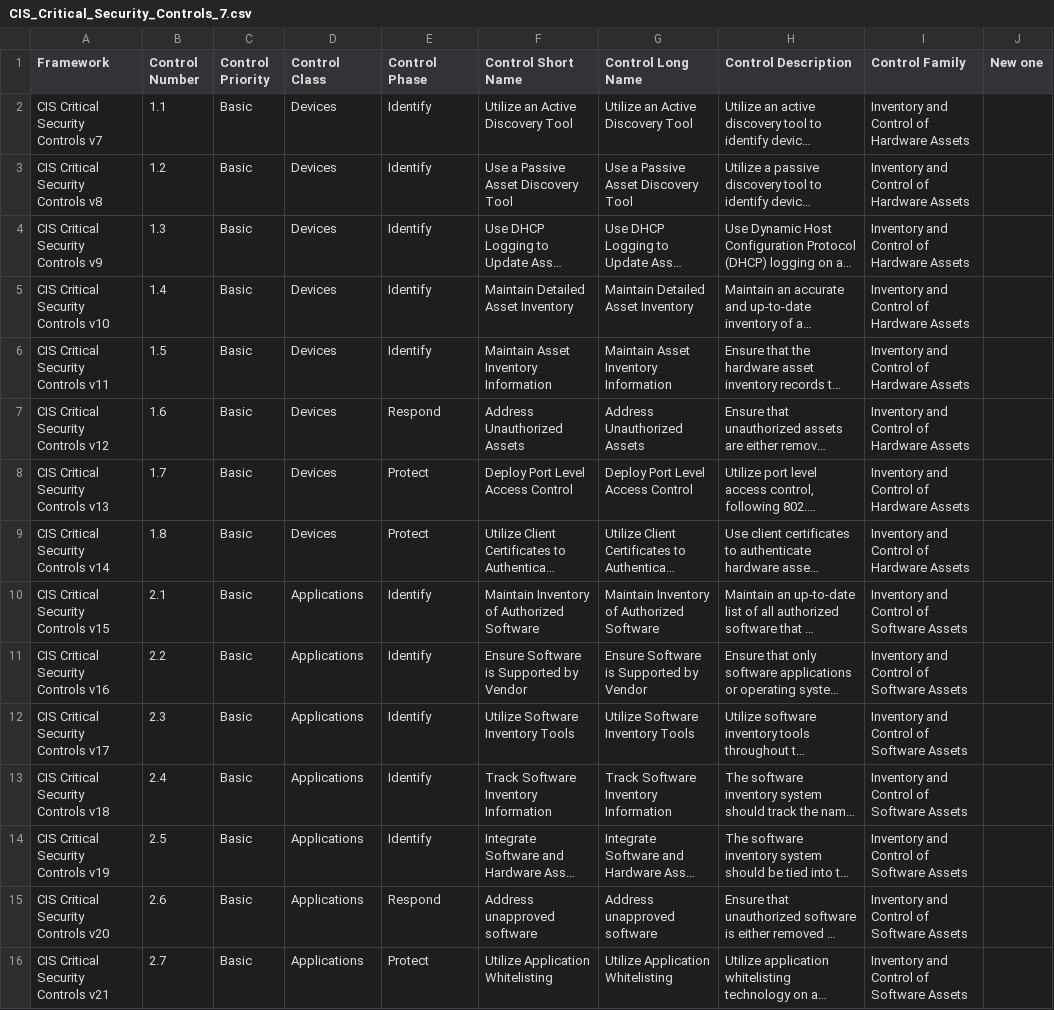
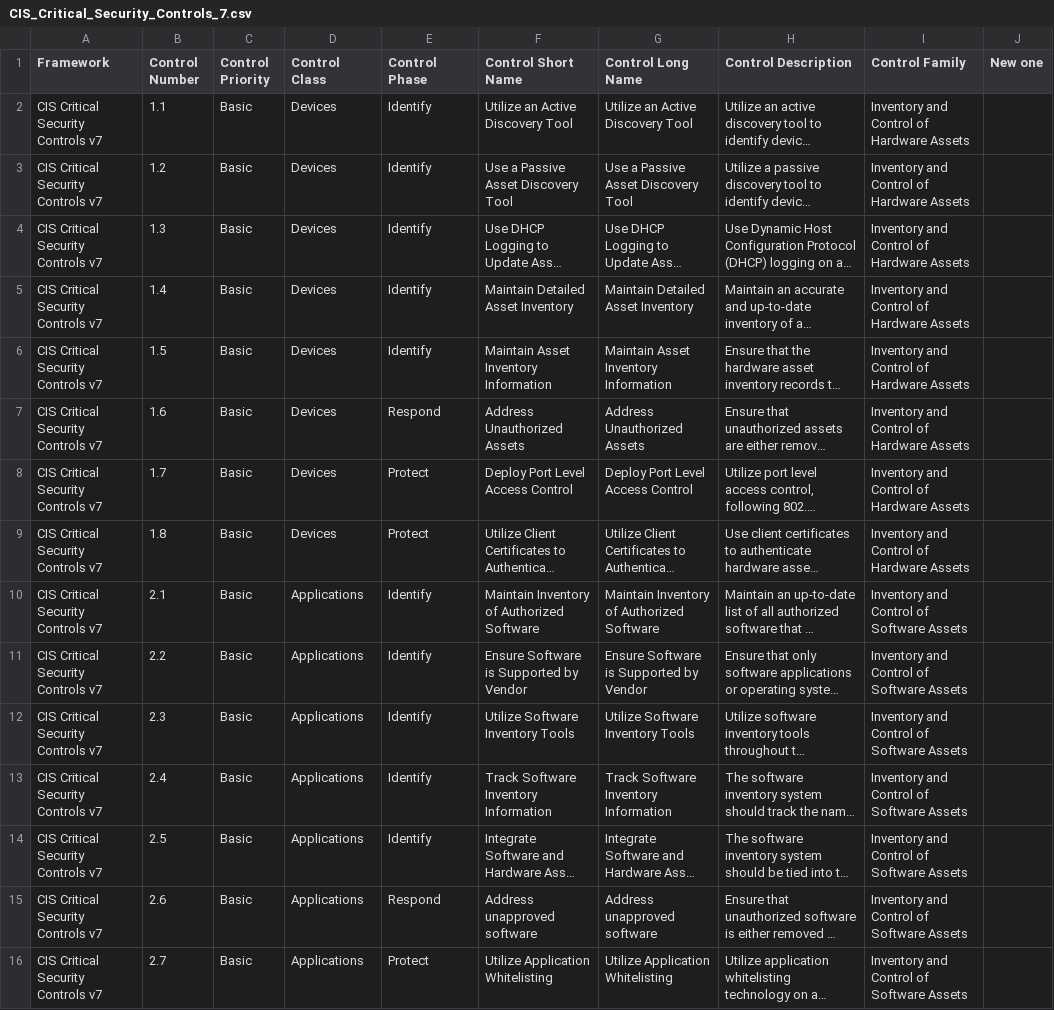
Before and after one commit to simplerisk/import-content, a CSV file: Control Frameworks/CIS Critical Security Controls/CIS_Critical_Security_Controls_7.csv, drawn as a sheet; only a part is shown; long unchanged cells end in …; the diff covers the shown part only; the diff names each change by its address in the sheet, - before the commit and + after, or states it on an @@ line.

Commit message:
Fixed CIS CSC

```diff
--- a/Control Frameworks/CIS Critical Security Controls/CIS_Critical_Security_Controls_7.csv
+++ b/Control Frameworks/CIS Critical Security Controls/CIS_Critical_Security_Controls_7.csv
-A3 (Framework): CIS Critical Security Controls v8
+A3 (Framework): CIS Critical Security Controls v7
-A4 (Framework): CIS Critical Security Controls v9
+A4 (Framework): CIS Critical Security Controls v7
-A5 (Framework): CIS Critical Security Controls v10
+A5 (Framework): CIS Critical Security Controls v7
-A6 (Framework): CIS Critical Security Controls v11
+A6 (Framework): CIS Critical Security Controls v7
-A7 (Framework): CIS Critical Security Controls v12
+A7 (Framework): CIS Critical Security Controls v7
-A8 (Framework): CIS Critical Security Controls v13
+A8 (Framework): CIS Critical Security Controls v7
-A9 (Framework): CIS Critical Security Controls v14
+A9 (Framework): CIS Critical Security Controls v7
-A10 (Framework): CIS Critical Security Controls v15
+A10 (Framework): CIS Critical Security Controls v7
-A11 (Framework): CIS Critical Security Controls v16
+A11 (Framework): CIS Critical Security Controls v7
-A12 (Framework): CIS Critical Security Controls v17
+A12 (Framework): CIS Critical Security Controls v7
-A13 (Framework): CIS Critical Security Controls v18
+A13 (Framework): CIS Critical Security Controls v7
-A14 (Framework): CIS Critical Security Controls v19
+A14 (Framework): CIS Critical Security Controls v7
-A15 (Framework): CIS Critical Security Controls v20
+A15 (Framework): CIS Critical Security Controls v7
-A16 (Framework): CIS Critical Security Controls v21
+A16 (Framework): CIS Critical Security Controls v7
```
Also changed, not shown: 156 edited cells elsewhere in this file.
